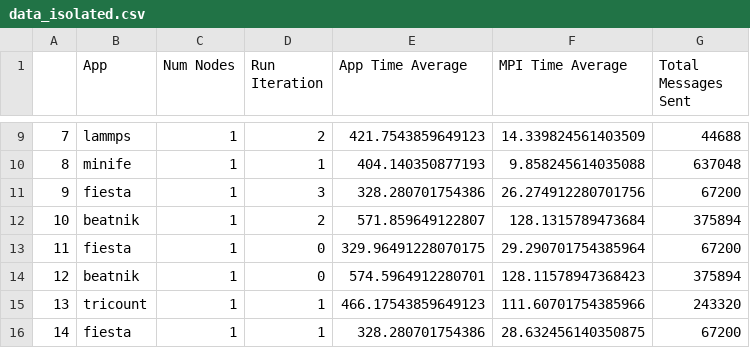
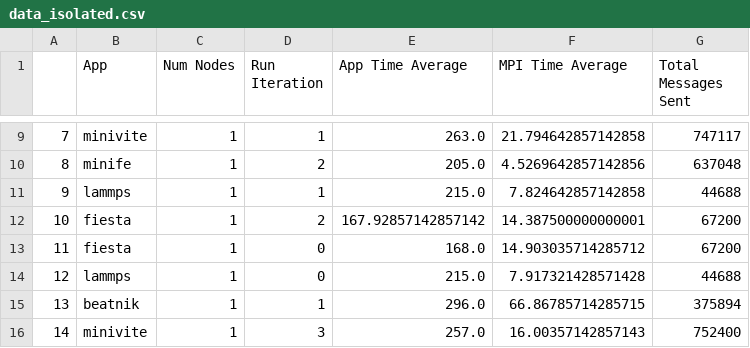
Before and after one commit to akhilred36/coScheduling, a CSV file: processed_data/data_isolated.csv, drawn as a sheet; only a part is shown, gaps mark what is left out; the diff covers the shown part only.

```diff
--- a/processed_data/data_isolated.csv
+++ b/processed_data/data_isolated.csv
@@ -9,8 +9,8 @@
-7,lammps,1,2,421.7543859649123,14.339824561403509,44688
-8,minife,1,1,404.140350877193,9.858245614035088,637048
-9,fiesta,1,3,328.280701754386,26.274912280701756,67200
-10,beatnik,1,2,571.859649122807,128.1315789473684,375894
-11,fiesta,1,0,329.96491228070175,29.290701754385964,67200
-12,beatnik,1,0,574.5964912280701,128.11578947368423,375894
-13,tricount,1,1,466.17543859649123,111.60701754385966,243320
-14,fiesta,1,1,328.280701754386,28.632456140350875,67200
+7,minivite,1,1,263.0,21.794642857142858,747117
+8,minife,1,2,205.0,4.5269642857142856,637048
+9,lammps,1,1,215.0,7.824642857142858,44688
+10,fiesta,1,2,167.92857142857142,14.387500000000001,67200
+11,fiesta,1,0,168.0,14.903035714285712,67200
+12,lammps,1,0,215.0,7.917321428571428,44688
+13,beatnik,1,1,296.0,66.86785714285715,375894
+14,minivite,1,3,257.0,16.00357142857143,752400
```
Also changed, not shown: 70 edited cells elsewhere in this file, processed_data/data_coscheduled.csv, processed_data/data_coscheduled_agg.csv, 4 other files.
